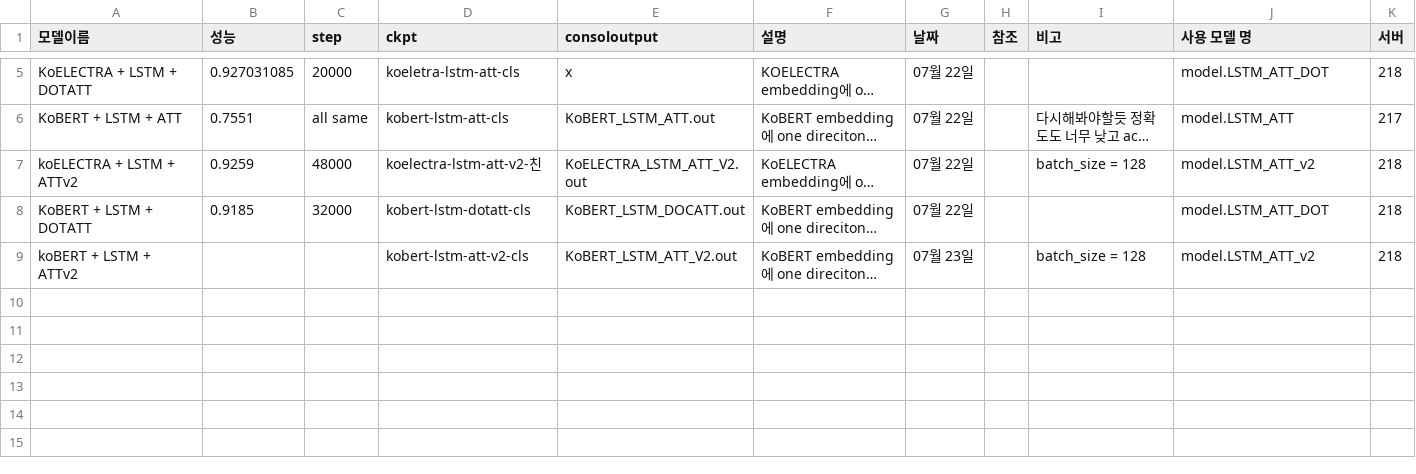
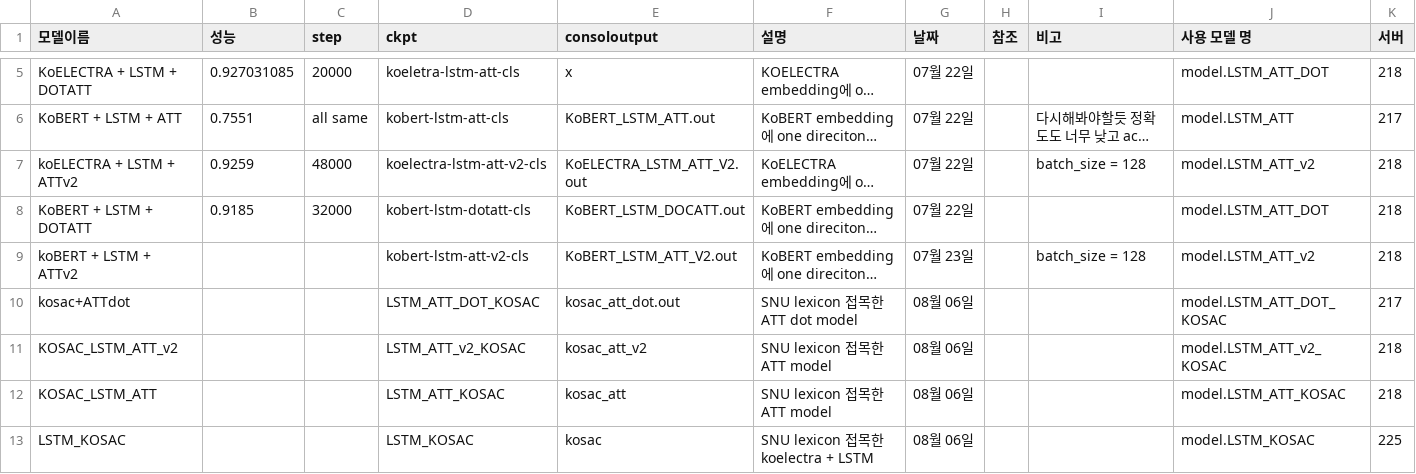
Before and after one commit to KimGyunYeop/SentimentAnalysis_korean_GC, a CSV file: experiment_result.csv, drawn as a sheet; only a part is shown, gaps mark what is left out; long unchanged cells end in …; the diff names each change by its address in the sheet, - before the commit and + after, or states it on an @@ line.

Commit message:
update result tabel

```diff
--- a/experiment_result.csv
+++ b/experiment_result.csv
-D7 (ckpt): koelectra-lstm-att-v2-친
+D7 (ckpt): koelectra-lstm-att-v2-cls
+row 10: kosac+ATTdot |  |  | LSTM_ATT_DOT_KOSAC | kosac_att_dot.out | SNU lexicon 접목한 ATT dot model | 08월 06일 |  |  | model.LSTM_ATT_DOT_KOSAC | 217
+row 11: KOSAC_LSTM_ATT_v2 |  |  | LSTM_ATT_v2_KOSAC | kosac_att_v2 | SNU lexicon 접목한 ATT model | 08월 06일 |  |  | model.LSTM_ATT_v2_KOSAC | 218
+row 12: KOSAC_LSTM_ATT |  |  | LSTM_ATT_KOSAC | kosac_att | SNU lexicon 접목한 ATT model | 08월 06일 |  |  | model.LSTM_ATT_KOSAC | 218
+row 13: LSTM_KOSAC |  |  | LSTM_KOSAC | kosac | SNU lexicon 접목한 koelectra + LSTM | 08월 06일 |  |  | model.LSTM_KOSAC | 225
```
